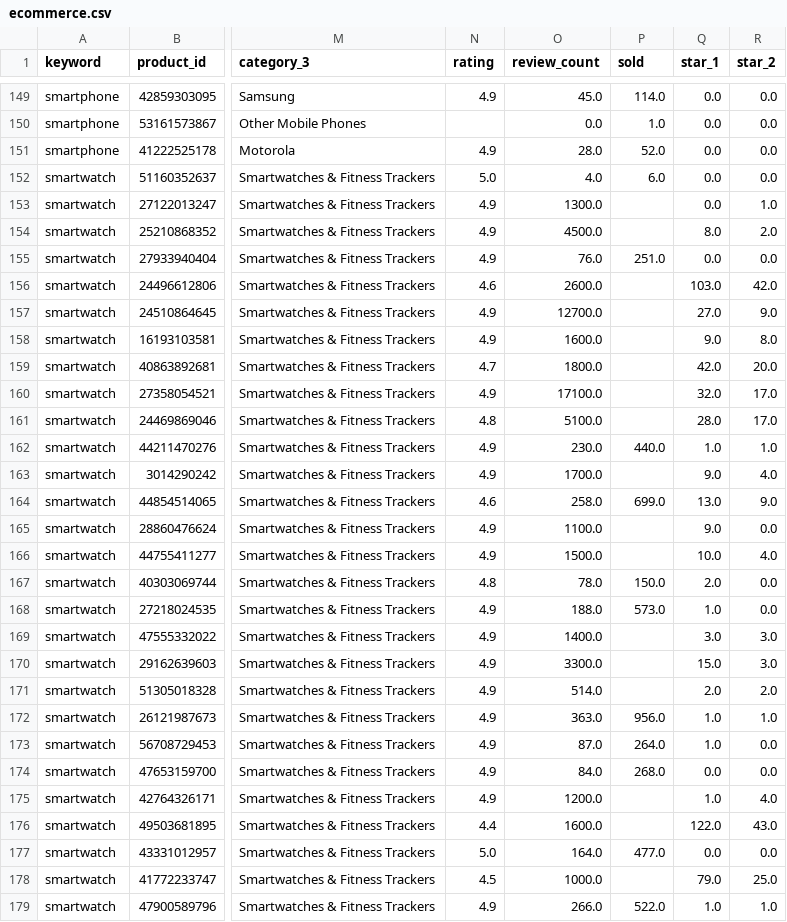
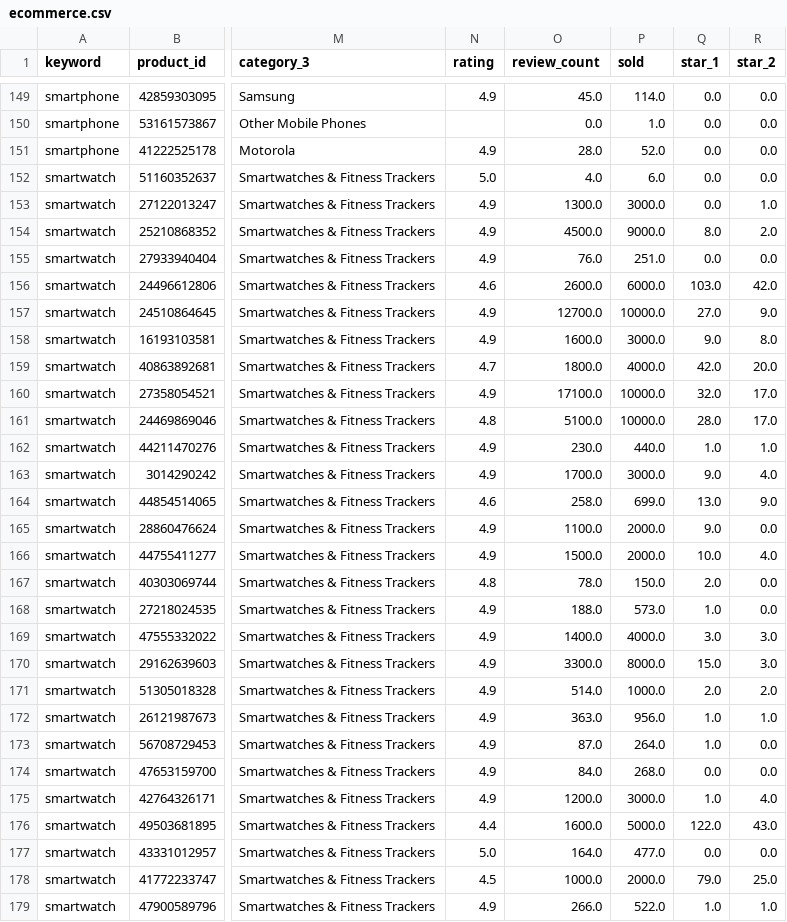
Before and after one commit to walsptr/tugas_ds, a CSV file: data/processed/ecommerce.csv, drawn as a sheet; only a part is shown, gaps mark what is left out; the diff covers the shown part only; the diff names each change by its address in the sheet, - before the commit and + after, or states it on an @@ line.

```diff
--- a/data/processed/ecommerce.csv
+++ b/data/processed/ecommerce.csv
-P153 (sold): (empty)
+P153 (sold): 3000.0
-P154 (sold): (empty)
+P154 (sold): 9000.0
-P156 (sold): (empty)
+P156 (sold): 6000.0
-P157 (sold): (empty)
+P157 (sold): 10000.0
-P158 (sold): (empty)
+P158 (sold): 3000.0
-P159 (sold): (empty)
+P159 (sold): 4000.0
-P160:P161 (sold): (empty)
+P160:P161 (sold): 10000.0
-P163 (sold): (empty)
+P163 (sold): 3000.0
-P165:P166 (sold): (empty)
+P165:P166 (sold): 2000.0
-P169 (sold): (empty)
+P169 (sold): 4000.0
-P170 (sold): (empty)
+P170 (sold): 8000.0
-P171 (sold): (empty)
+P171 (sold): 1000.0
-P175 (sold): (empty)
+P175 (sold): 3000.0
-P176 (sold): (empty)
+P176 (sold): 5000.0
-P178 (sold): (empty)
+P178 (sold): 2000.0
```
Also changed, not shown: 73 edited cells elsewhere in this file, 2 other files.
